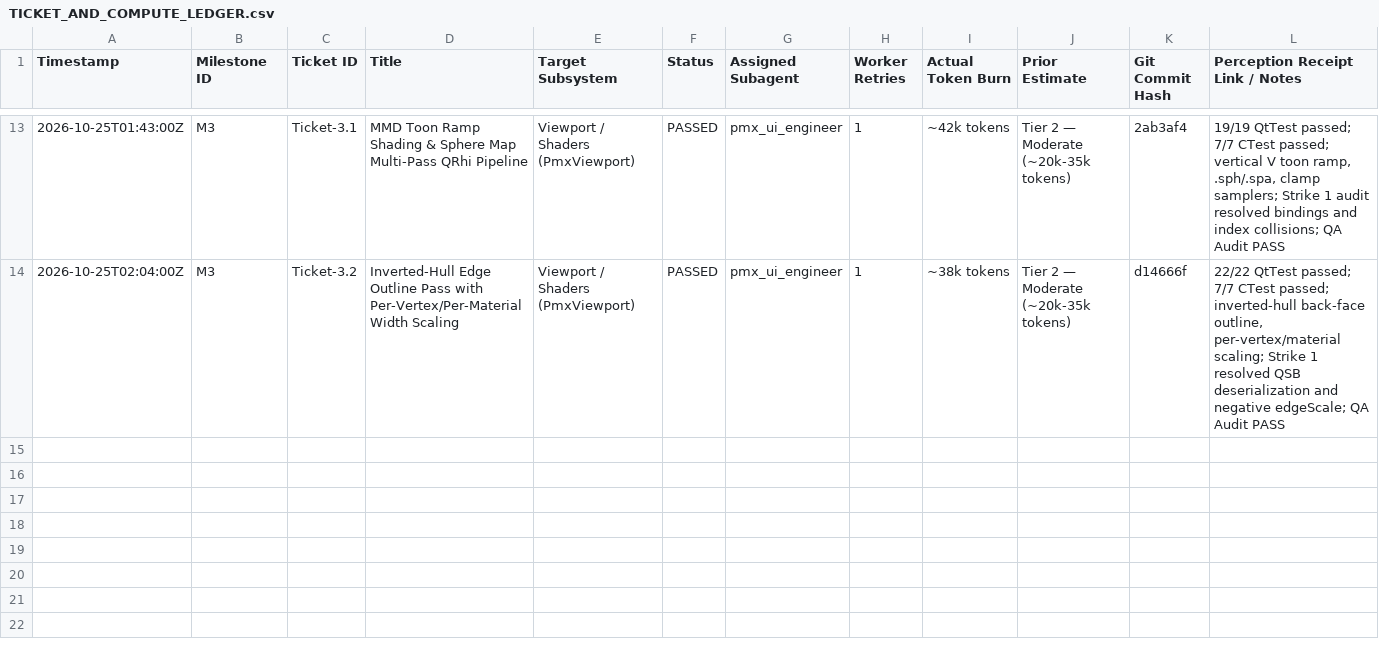
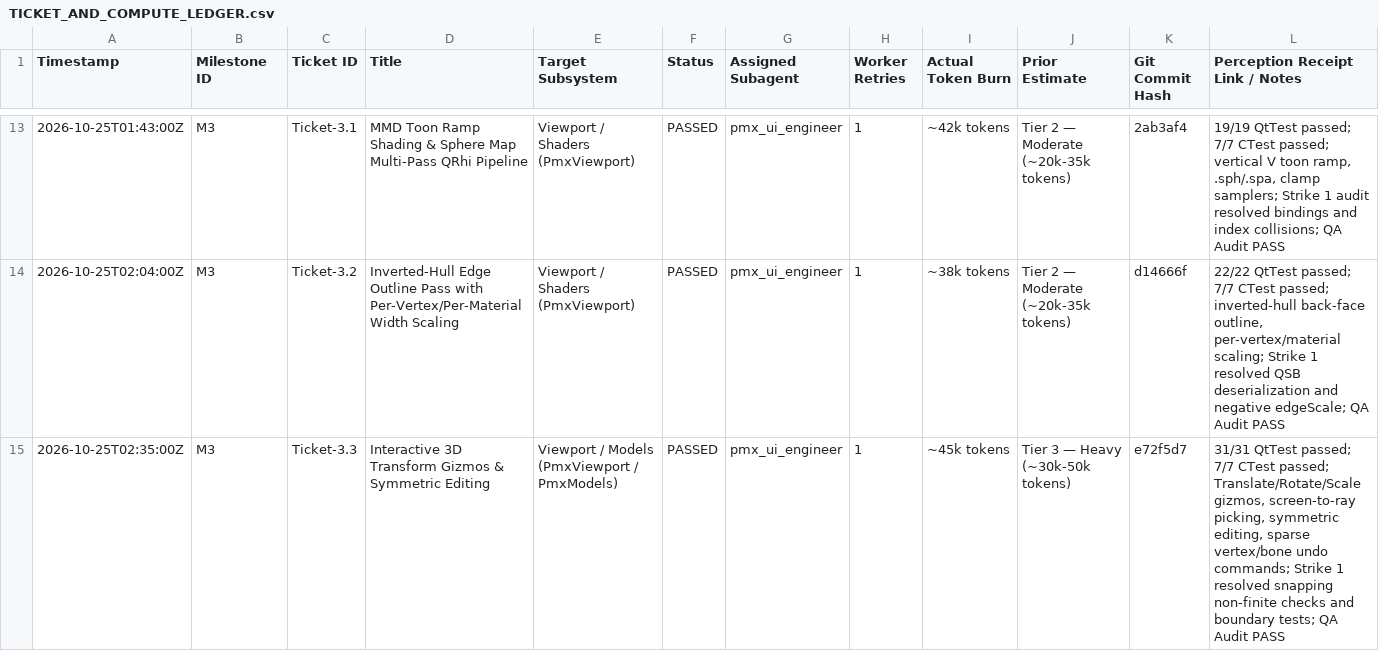
Before and after one commit to covarianttensor/ZenPMX, a CSV file: docs/TICKET_AND_COMPUTE_LEDGER.csv, drawn as a sheet; only a part is shown, gaps mark what is left out; the diff names each change by its address in the sheet, - before the commit and + after, or states it on an @@ line.

Commit message:
docs(meta): record Ticket 3.3 completion and update Living State Triad

```diff
--- a/docs/TICKET_AND_COMPUTE_LEDGER.csv
+++ b/docs/TICKET_AND_COMPUTE_LEDGER.csv
+row 15: 2026-10-25T02:35:00Z | M3 | Ticket-3.3 | Interactive 3D Transform Gizmos & Symmetric Editing | Viewport / Models (PmxViewport / PmxModels) | PASSED | pmx_ui_engineer | 1 | ~45k tokens | Tier 3 — Heavy (~30k-50k tokens) | e72f5d7 | 31/31 QtTest passed; 7/7 CTest passed; Translate/Rotate/Scale gizmos, screen-to-ray picking, symmetric editing, sparse vertex/bone undo commands; Strike 1 resolved snapping non-finite checks and boundary tests; QA Audit PASS
```
Also changed, not shown: 3 other files.
